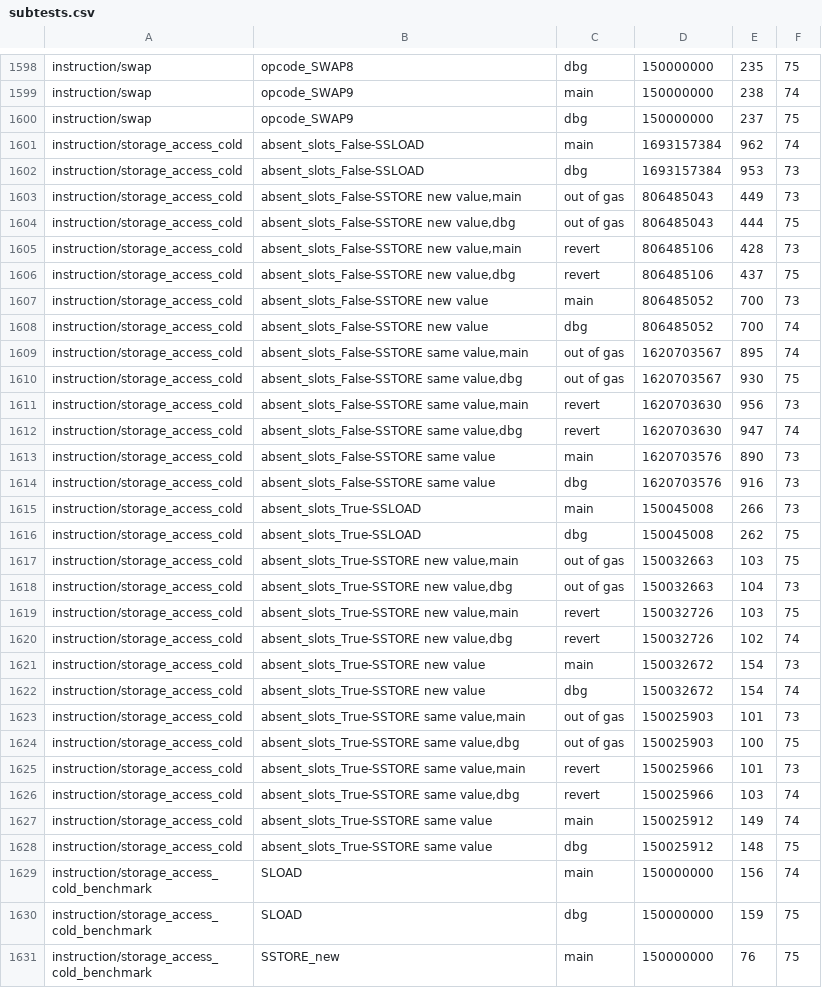
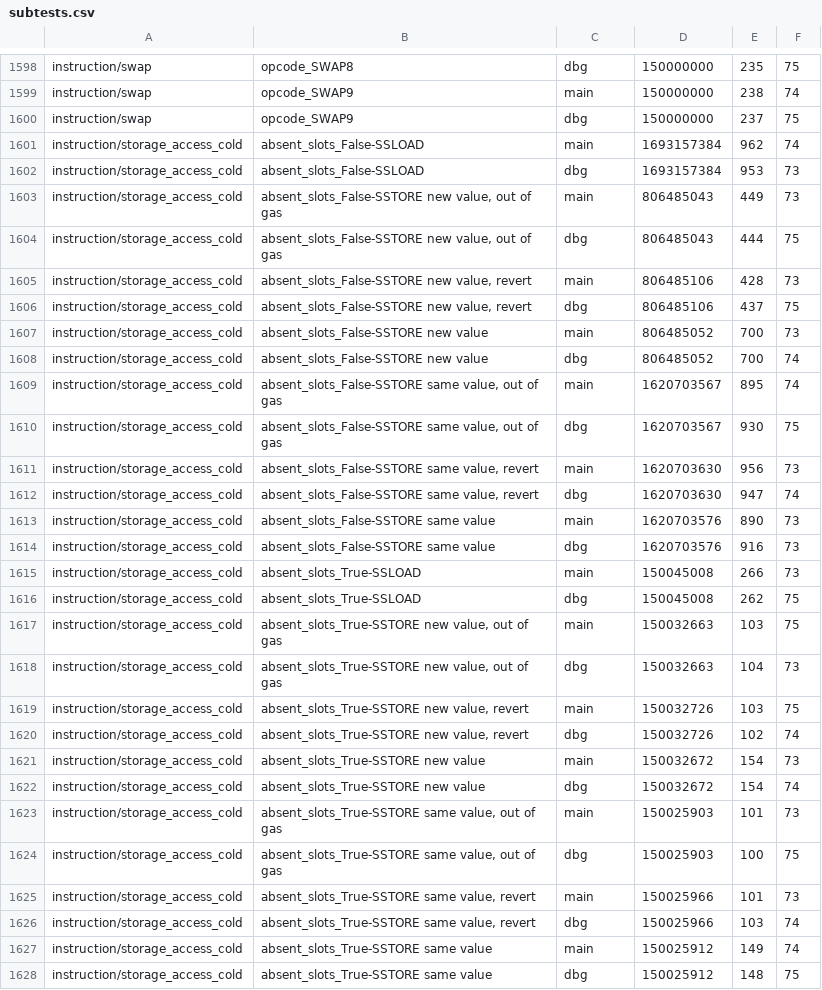
Before and after one commit to erigontech/vm-bench, a CSV file: history/2026-10-30T0759/subtests.csv (was history/2026-10-30T0758/subtests.csv), drawn as a sheet; only a part is shown, gaps mark what is left out; the shorter side is filled out with more unchanged rows; the diff covers the shown part only.

```diff
--- a/history/2026-10-30T0758/subtests.csv
+++ b/history/2026-10-30T0759/subtests.csv
@@ -1602,12 +1602,12 @@ instruction/storage_access_cold,absent_slots_False-SSLOAD,main,1693157384,962,74
 instruction/storage_access_cold,absent_slots_False-SSLOAD,dbg,1693157384,953,73
-instruction/storage_access_cold,"absent_slots_False-SSTORE new value,main", out of gas,806485043,449,73
-instruction/storage_access_cold,"absent_slots_False-SSTORE new value,dbg", out of gas,806485043,444,75
-instruction/storage_access_cold,"absent_slots_False-SSTORE new value,main", revert,806485106,428,73
-instruction/storage_access_cold,"absent_slots_False-SSTORE new value,dbg", revert,806485106,437,75
+instruction/storage_access_cold,"absent_slots_False-SSTORE new value, out of gas",main,806485043,449,73
+instruction/storage_access_cold,"absent_slots_False-SSTORE new value, out of gas",dbg,806485043,444,75
+instruction/storage_access_cold,"absent_slots_False-SSTORE new value, revert",main,806485106,428,73
+instruction/storage_access_cold,"absent_slots_False-SSTORE new value, revert",dbg,806485106,437,75
 instruction/storage_access_cold,absent_slots_False-SSTORE new value,main,806485052,700,73
 instruction/storage_access_cold,absent_slots_False-SSTORE new value,dbg,806485052,700,74
-instruction/storage_access_cold,"absent_slots_False-SSTORE same value,main", out of gas,1620703567,895,74
-instruction/storage_access_cold,"absent_slots_False-SSTORE same value,dbg", out of gas,1620703567,930,75
-instruction/storage_access_cold,"absent_slots_False-SSTORE same value,main", revert,1620703630,956,73
-instruction/storage_access_cold,"absent_slots_False-SSTORE same value,dbg", revert,1620703630,947,74
+instruction/storage_access_cold,"absent_slots_False-SSTORE same value, out of gas",main,1620703567,895,74
+instruction/storage_access_cold,"absent_slots_False-SSTORE same value, out of gas",dbg,1620703567,930,75
+instruction/storage_access_cold,"absent_slots_False-SSTORE same value, revert",main,1620703630,956,73
+instruction/storage_access_cold,"absent_slots_False-SSTORE same value, revert",dbg,1620703630,947,74
 instruction/storage_access_cold,absent_slots_False-SSTORE same value,main,1620703576,890,73
@@ -1616,12 +1616,12 @@ instruction/storage_access_cold,absent_slots_True-SSLOAD,main,150045008,266,73
 instruction/storage_access_cold,absent_slots_True-SSLOAD,dbg,150045008,262,75
-instruction/storage_access_cold,"absent_slots_True-SSTORE new value,main", out of gas,150032663,103,75
-instruction/storage_access_cold,"absent_slots_True-SSTORE new value,dbg", out of gas,150032663,104,73
-instruction/storage_access_cold,"absent_slots_True-SSTORE new value,main", revert,150032726,103,75
-instruction/storage_access_cold,"absent_slots_True-SSTORE new value,dbg", revert,150032726,102,74
+instruction/storage_access_cold,"absent_slots_True-SSTORE new value, out of gas",main,150032663,103,75
+instruction/storage_access_cold,"absent_slots_True-SSTORE new value, out of gas",dbg,150032663,104,73
+instruction/storage_access_cold,"absent_slots_True-SSTORE new value, revert",main,150032726,103,75
+instruction/storage_access_cold,"absent_slots_True-SSTORE new value, revert",dbg,150032726,102,74
 instruction/storage_access_cold,absent_slots_True-SSTORE new value,main,150032672,154,73
 instruction/storage_access_cold,absent_slots_True-SSTORE new value,dbg,150032672,154,74
-instruction/storage_access_cold,"absent_slots_True-SSTORE same value,main", out of gas,150025903,101,73
-instruction/storage_access_cold,"absent_slots_True-SSTORE same value,dbg", out of gas,150025903,100,75
-instruction/storage_access_cold,"absent_slots_True-SSTORE same value,main", revert,150025966,101,73
-instruction/storage_access_cold,"absent_slots_True-SSTORE same value,dbg", revert,150025966,103,74
+instruction/storage_access_cold,"absent_slots_True-SSTORE same value, out of gas",main,150025903,101,73
+instruction/storage_access_cold,"absent_slots_True-SSTORE same value, out of gas",dbg,150025903,100,75
+instruction/storage_access_cold,"absent_slots_True-SSTORE same value, revert",main,150025966,101,73
+instruction/storage_access_cold,"absent_slots_True-SSTORE same value, revert",dbg,150025966,103,74
 instruction/storage_access_cold,absent_slots_True-SSTORE same value,main,150025912,149,74
```
Also changed, not shown: 16 edited cells elsewhere in this file, 4 other files.
